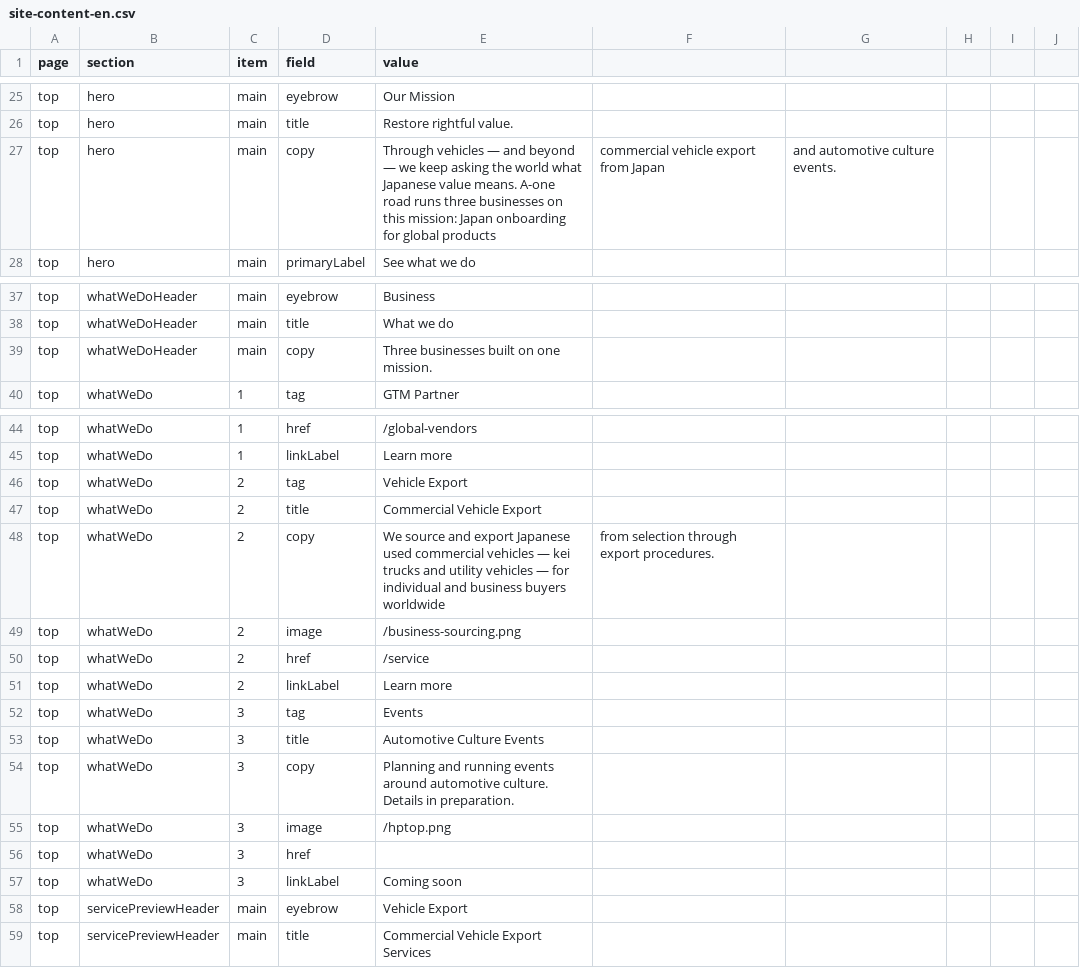
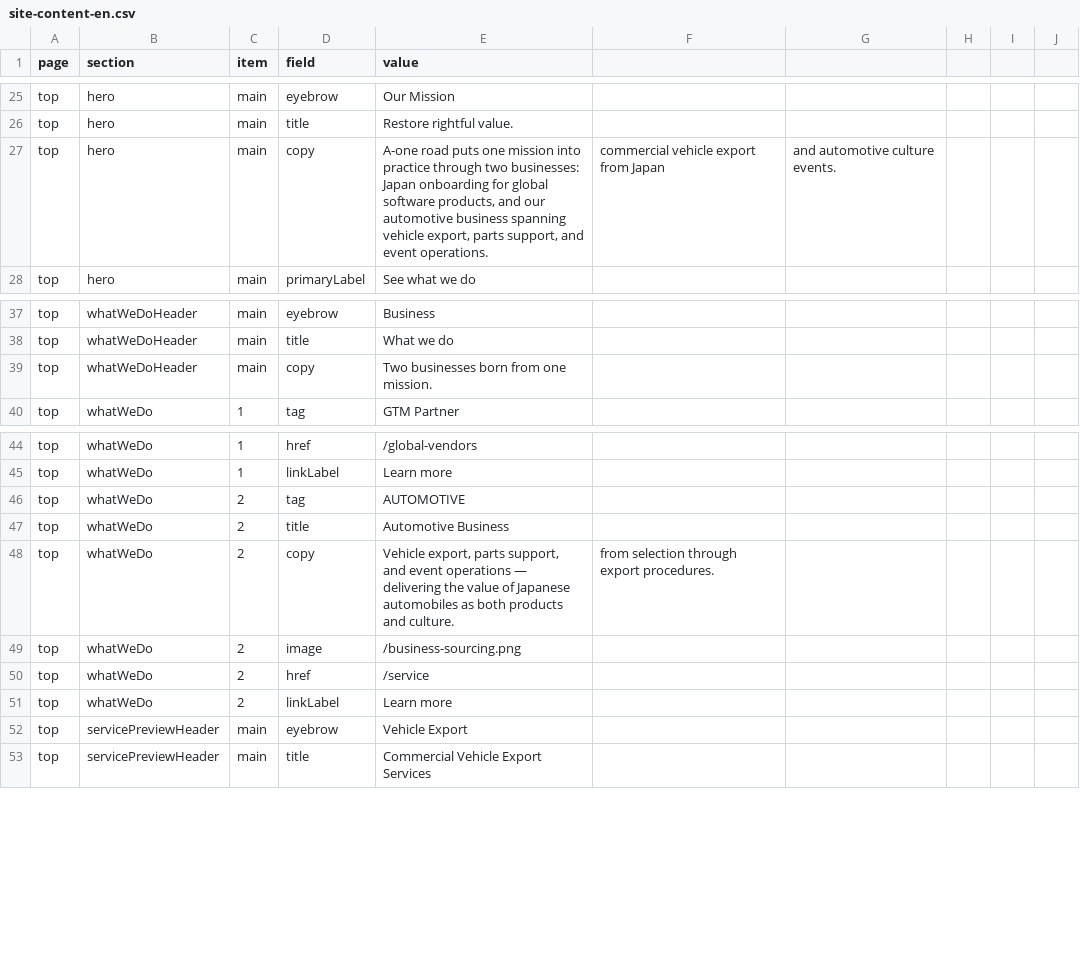
Before and after one commit to A1-Road/hp, a CSV file: content/site-content-en.csv, drawn as a sheet; only a part is shown, gaps mark what is left out.

```diff
--- a/content/site-content-en.csv
+++ b/content/site-content-en.csv
@@ -26,3 +26,3 @@ top,hero,main,eyebrow,Our Mission
 top,hero,main,title,Restore rightful value.
-top,hero,main,copy,Through vehicles — and beyond — we keep asking the world what Japanese value means. A-one road runs three businesses on this mission: Japan onboarding for global products, commercial vehicle export from Japan, and automotive culture events.
+top,hero,main,copy,"A-one road puts one mission into practice through two businesses: Japan onboarding for global software products, and our automotive business spanning vehicle export, parts support, and event operations.", commercial vehicle export from Japan, and automotive culture events.
 top,hero,main,primaryLabel,See what we do
@@ -38,3 +38,3 @@ top,whatWeDoHeader,main,eyebrow,Business
 top,whatWeDoHeader,main,title,What we do
-top,whatWeDoHeader,main,copy,Three businesses built on one mission.
+top,whatWeDoHeader,main,copy,Two businesses born from one mission.
 top,whatWeDo,1,tag,GTM Partner
@@ -45,5 +45,5 @@ top,whatWeDo,1,href,/global-vendors
 top,whatWeDo,1,linkLabel,Learn more
-top,whatWeDo,2,tag,Vehicle Export
-top,whatWeDo,2,title,Commercial Vehicle Export
-top,whatWeDo,2,copy,We source and export Japanese used commercial vehicles — kei trucks and utility vehicles — for individual and business buyers worldwide, from selection through export procedures.
+top,whatWeDo,2,tag,AUTOMOTIVE
+top,whatWeDo,2,title,Automotive Business
+top,whatWeDo,2,copy,"Vehicle export, parts support, and event operations — delivering the value of Japanese automobiles as both products and culture.", from selection through export procedures.
 top,whatWeDo,2,image,/business-sourcing.png
@@ -51,8 +51,2 @@ top,whatWeDo,2,href,/service
 top,whatWeDo,2,linkLabel,Learn more
-top,whatWeDo,3,tag,Events
-top,whatWeDo,3,title,Automotive Culture Events
-top,whatWeDo,3,copy,Planning and running events around automotive culture. Details in preparation.
-top,whatWeDo,3,image,/hptop.png
-top,whatWeDo,3,href,
-top,whatWeDo,3,linkLabel,Coming soon
 top,servicePreviewHeader,main,eyebrow,Vehicle Export
```
Also changed, not shown: content/site-content-ja.csv, 3 other files.
